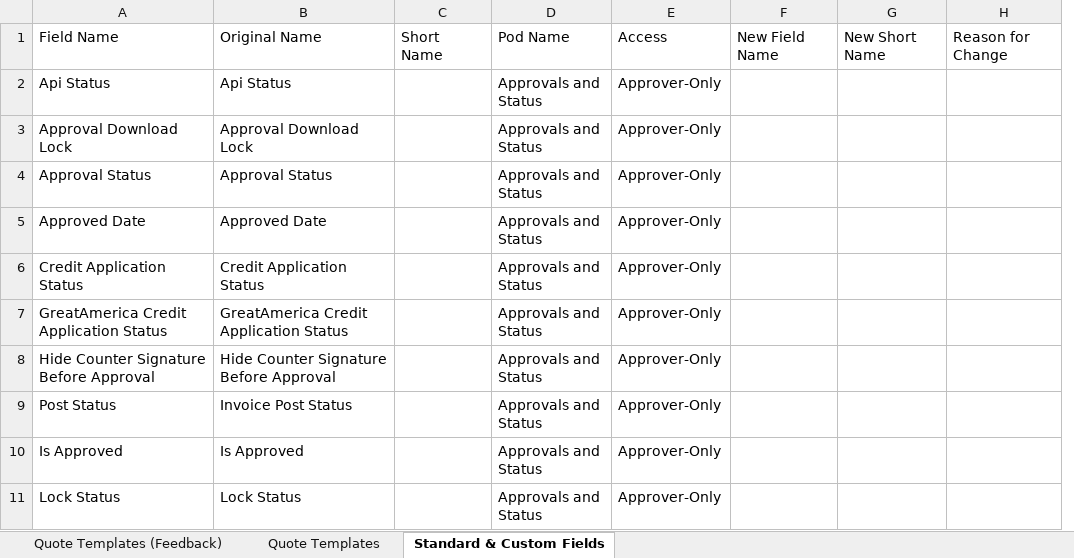
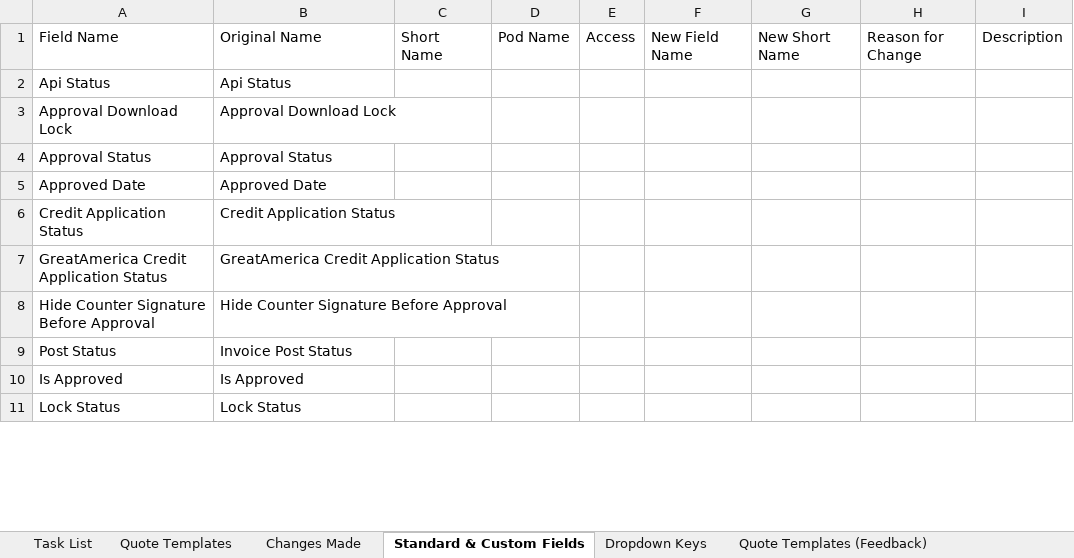
Before and after one commit to ian-wheeler/meriplex-obsidian-vault, an Excel workbook: projects/quote-process-optimization/cwsell-modifications-rundown.xlsx, sheet Standard & Custom Fields, drawn as a sheet; only a part is shown; values as stored, in another font and other column widths than the file's, no borders; table styles not drawn; removed rows and columns are numbered as before the commit, all else as after; the diff names each change by its address in the sheet, - before the commit and + after, or states it on an @@ line.

```diff
--- a/projects/quote-process-optimization/cwsell-modifications-rundown.xlsx (sheet Standard & Custom Fields)
+++ b/projects/quote-process-optimization/cwsell-modifications-rundown.xlsx (sheet Standard & Custom Fields)
+sheet tab: Task List
+sheet tab: Changes Made
+sheet tab: Dropdown Keys
@@ sheet tab order changed: Task List | Quote Templates | Changes Made | Standard & Custom Fields | Dropdown Keys | Quote Templates (Feedback) @@
-column D, rows 1-11: Pod Name | Approvals and Status | Approvals and Status | Approvals and Status | Approvals and Status | Approvals and Status | Approvals and Status | Approvals and Status | Approvals and Status | Approvals and Status | Approvals and Status
-column E, rows 1-11: Access | Approver-Only | Approver-Only | Approver-Only | Approver-Only | Approver-Only | Approver-Only | Approver-Only | Approver-Only | Approver-Only | Approver-Only
+column D, row 1: Pod Name
+column E, row 1: Access
+column I, row 1: Description
```
Also changed, not shown: sheet Quote Templates, 3 other files.
